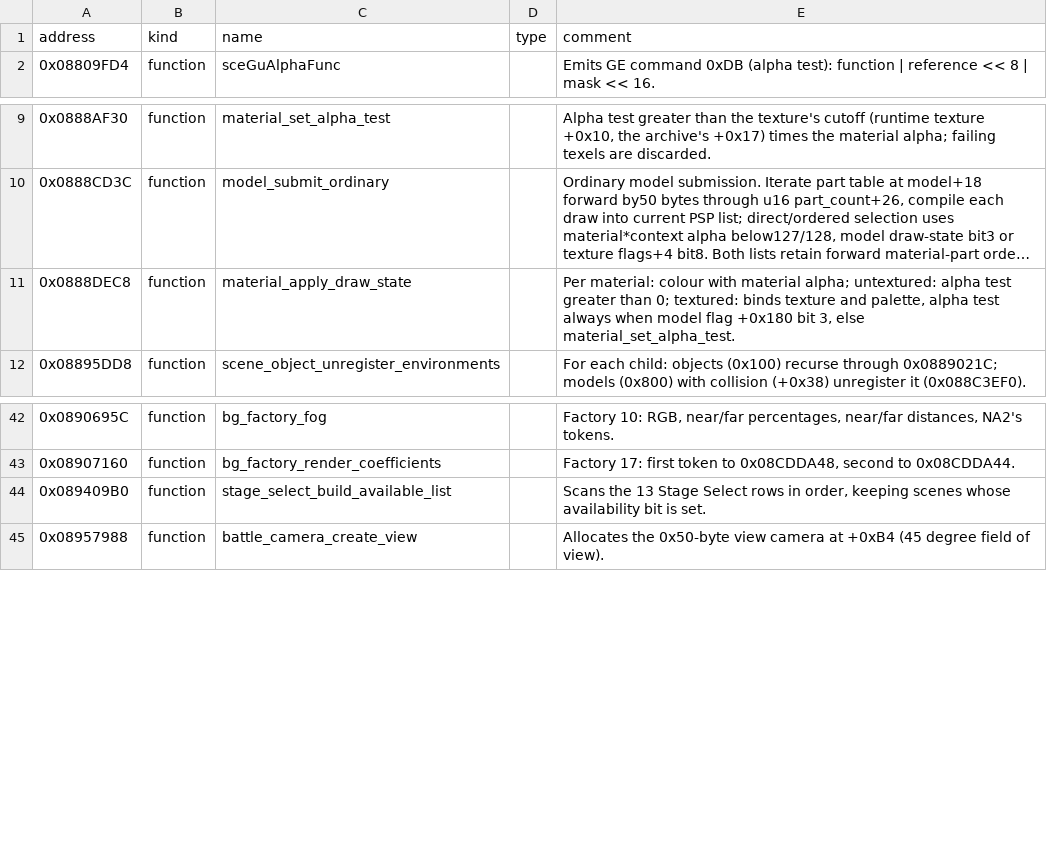
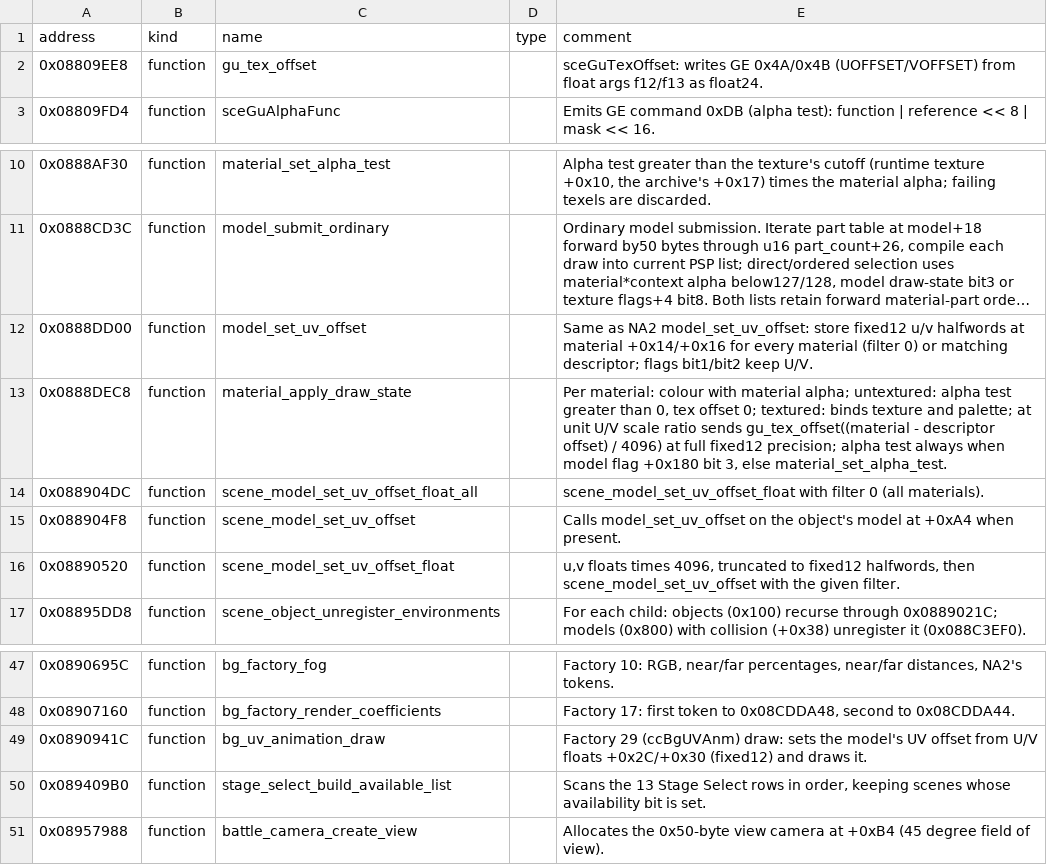
Before and after one commit to solid1353/UN-Workshop, a TSV file: reverse_engineering/annotations/UNH3/EBOOT.BIN/symbols.tsv, drawn as a sheet; only a part is shown, gaps mark what is left out; long unchanged cells end in …; addresses are those after the commit; the diff names each change by its address in the sheet, - before the commit and + after, or states it on an @@ line.

```diff
--- a/reverse_engineering/annotations/UNH3/EBOOT.BIN/symbols.tsv
+++ b/reverse_engineering/annotations/UNH3/EBOOT.BIN/symbols.tsv
+row 2: 0x08809EE8 | function | gu_tex_offset |  | sceGuTexOffset: writes GE 0x4A/0x4B (UOFFSET/VOFFSET) from float args f12/f13 as float24.
+row 12: 0x0888DD00 | function | model_set_uv_offset |  | Same as NA2 model_set_uv_offset: store fixed12 u/v halfwords at material +0x14/+0x16 for every material (filter 0) or matching descriptor; flags bit1/bit2 keep U/V.
-E13 (comment): …greater than 0; textured: binds texture and palette, alpha test…
+E13 (comment): …greater than 0, tex offset 0; textured: binds texture and palette; at unit U/V scale ratio sends gu_tex_offset((material - descriptor offset) / 4096) at full fixed12 precision; alpha test…
+row 14: 0x088904DC | function | scene_model_set_uv_offset_float_all |  | scene_model_set_uv_offset_float with filter 0 (all materials).
+row 15: 0x088904F8 | function | scene_model_set_uv_offset |  | Calls model_set_uv_offset on the object's model at +0xA4 when present.
+row 16: 0x08890520 | function | scene_model_set_uv_offset_float |  | u,v floats times 4096, truncated to fixed12 halfwords, then scene_model_set_uv_offset with the given filter.
+row 49: 0x0890941C | function | bg_uv_animation_draw |  | Factory 29 (ccBgUVAnm) draw: sets the model's UV offset from U/V floats +0x2C/+0x30 (fixed12) and draws it.
```
Also changed, not shown: 3 other files.
